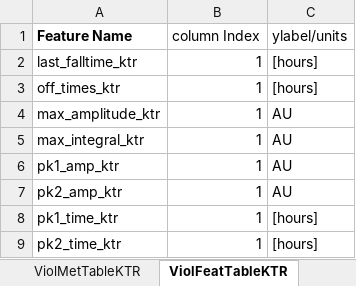
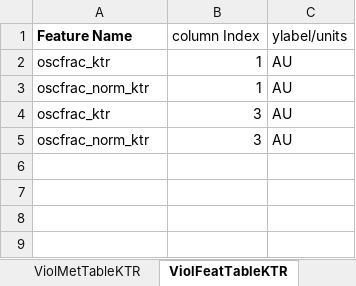
Before and after one commit to stefanieluecke/MACKtrack-for-NFkappaB-and-p38-dynamics, an Excel workbook: Metrics_SL/FeatureList.xlsx, sheet ViolFeatTableKTR, drawn as a sheet; values as stored, in another font and other column widths than the file's, no borders; charts and pictures not drawn; removed rows and columns are numbered as before the commit, all else as after; the diff names each change by its address in the sheet, - before the commit and + after, or states it on an @@ line.

```diff
--- a/Metrics_SL/FeatureList.xlsx (sheet ViolFeatTableKTR)
+++ b/Metrics_SL/FeatureList.xlsx (sheet ViolFeatTableKTR)
-row 2: last_falltime_ktr | 1 | [hours]
-row 3: off_times_ktr | 1 | [hours]
-row 4: max_amplitude_ktr | 1 | AU
-row 5: max_integral_ktr | 1 | AU
-A2 (Feature Name): pk1_amp_ktr
+A2 (Feature Name): oscfrac_ktr
-A3 (Feature Name): pk2_amp_ktr
+A3 (Feature Name): oscfrac_norm_ktr
-row 8: pk1_time_ktr | 1 | [hours]
-row 9: pk2_time_ktr | 1 | [hours]
+row 4: oscfrac_ktr | 3 | AU
+row 5: oscfrac_norm_ktr | 3 | AU
```
Also changed, not shown: sheet FeatureList, sheet Sheet1, sheet ViolFeatTableNFkB, sheet PeakStats, other sheet tabs, charts or pictures, 9 other files.
